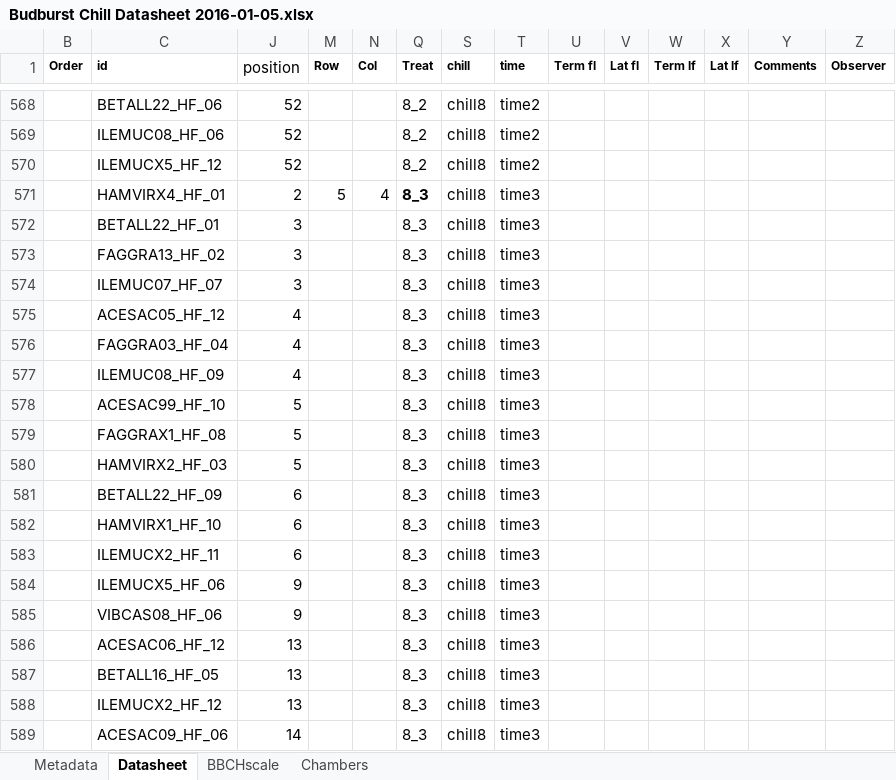
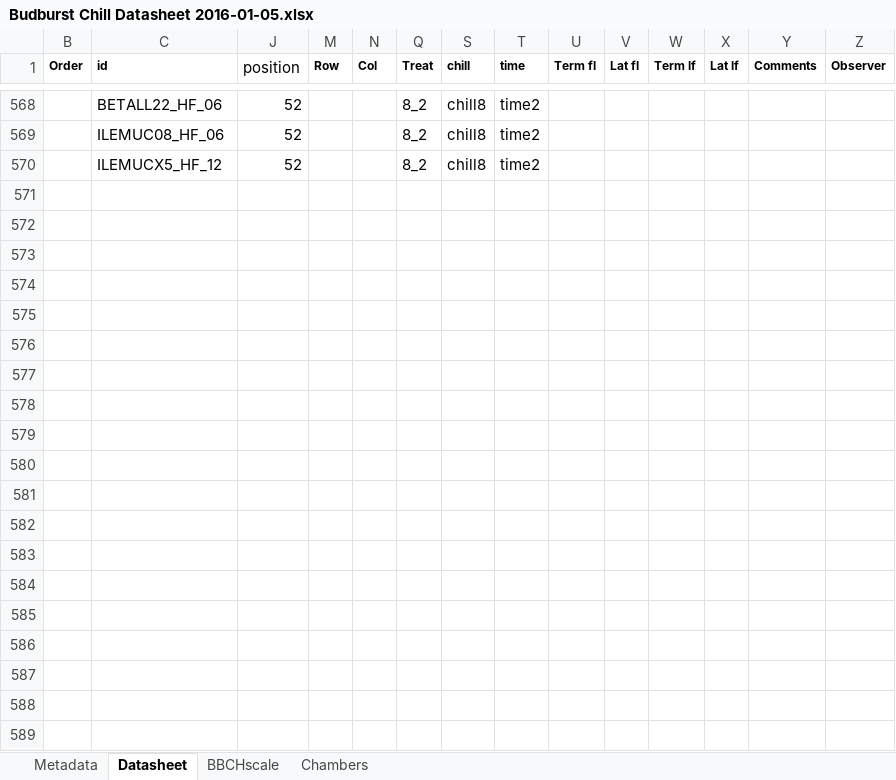
Before and after one commit to lizzieinvancouver/budchill, an Excel workbook: Budburst Chill Datasheet 2016-01-05.xlsx, sheet Datasheet, drawn as a sheet; only a part is shown, gaps mark what is left out; values as stored, in another font and other column widths than the file's, no borders; the diff covers the shown part only; the diff names each change by its address in the sheet, - before the commit and + after, or states it on an @@ line.

```diff
--- a/Budburst Chill Datasheet 2016-01-05.xlsx (sheet Datasheet)
+++ b/Budburst Chill Datasheet 2016-01-05.xlsx (sheet Datasheet)
@@ row 571 hidden:  | HAMVIRX4_HF_01 | 2 | 5 | 4 | 8_3 | chill8 | time3 @@
@@ row 572 hidden:  | BETALL22_HF_01 | 3 |  |  | 8_3 | chill8 | time3 @@
@@ row 573 hidden:  | FAGGRA13_HF_02 | 3 |  |  | 8_3 | chill8 | time3 @@
@@ row 574 hidden:  | ILEMUC07_HF_07 | 3 |  |  | 8_3 | chill8 | time3 @@
@@ row 575 hidden:  | ACESAC05_HF_12 | 4 |  |  | 8_3 | chill8 | time3 @@
@@ row 576 hidden:  | FAGGRA03_HF_04 | 4 |  |  | 8_3 | chill8 | time3 @@
@@ row 577 hidden:  | ILEMUC08_HF_09 | 4 |  |  | 8_3 | chill8 | time3 @@
@@ row 578 hidden:  | ACESAC99_HF_10 | 5 |  |  | 8_3 | chill8 | time3 @@
@@ row 579 hidden:  | FAGGRAX1_HF_08 | 5 |  |  | 8_3 | chill8 | time3 @@
@@ row 580 hidden:  | HAMVIRX2_HF_03 | 5 |  |  | 8_3 | chill8 | time3 @@
@@ row 581 hidden:  | BETALL22_HF_09 | 6 |  |  | 8_3 | chill8 | time3 @@
@@ row 582 hidden:  | HAMVIRX1_HF_10 | 6 |  |  | 8_3 | chill8 | time3 @@
@@ row 583 hidden:  | ILEMUCX2_HF_11 | 6 |  |  | 8_3 | chill8 | time3 @@
@@ row 584 hidden:  | ILEMUCX5_HF_06 | 9 |  |  | 8_3 | chill8 | time3 @@
@@ row 585 hidden:  | VIBCAS08_HF_06 | 9 |  |  | 8_3 | chill8 | time3 @@
@@ row 586 hidden:  | ACESAC06_HF_12 | 13 |  |  | 8_3 | chill8 | time3 @@
@@ row 587 hidden:  | BETALL16_HF_05 | 13 |  |  | 8_3 | chill8 | time3 @@
@@ row 588 hidden:  | ILEMUCX2_HF_12 | 13 |  |  | 8_3 | chill8 | time3 @@
@@ row 589 hidden:  | ACESAC09_HF_06 | 14 |  |  | 8_3 | chill8 | time3 @@
```
Also changed, not shown: 189 hidden or unhidden rows elsewhere in this sheet, 1 other file.
